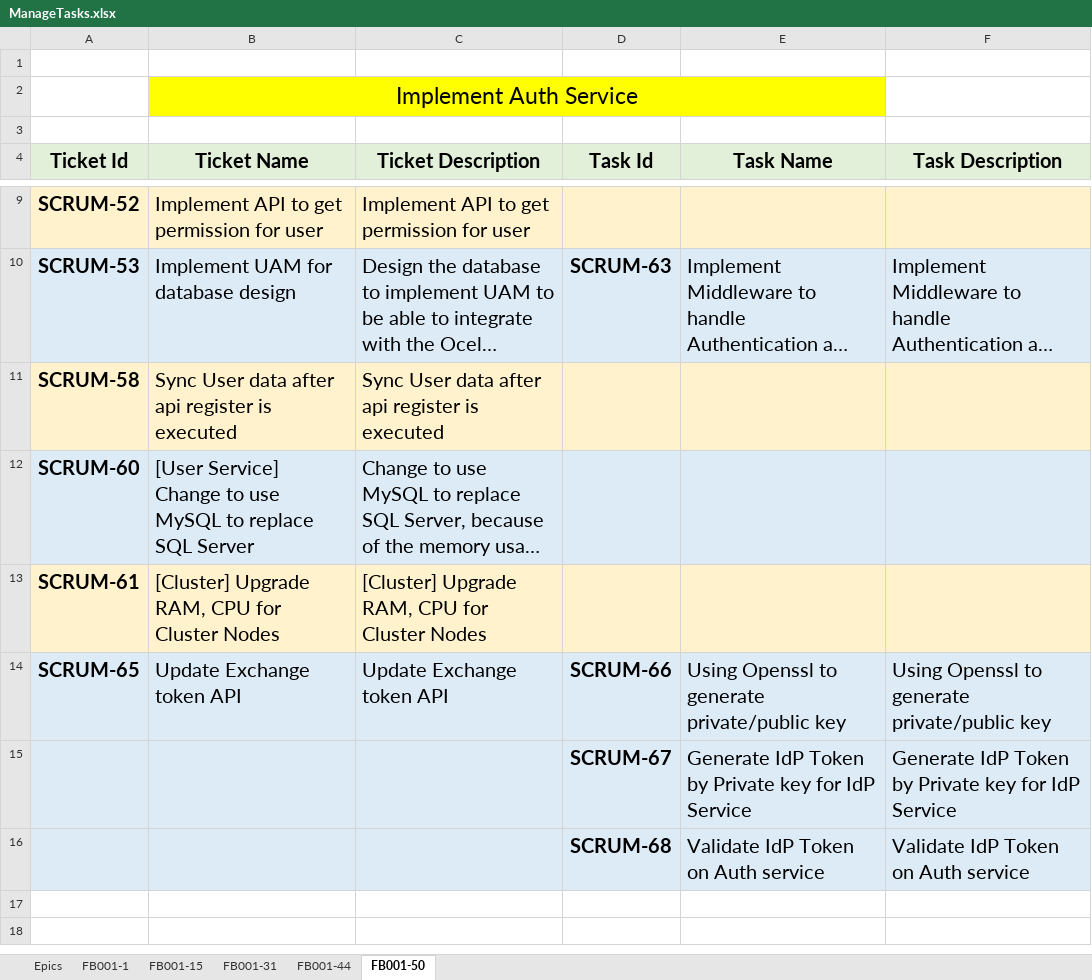
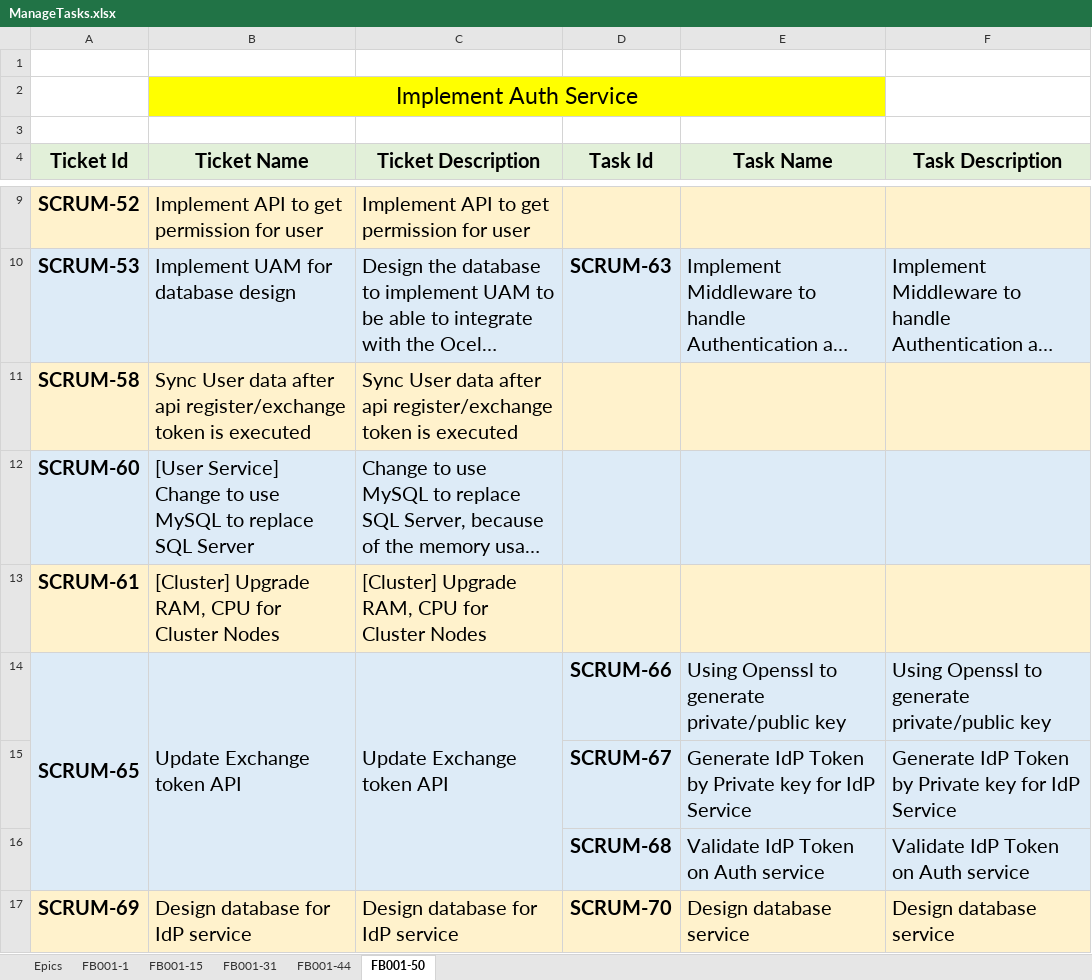
Before and after one commit to huynhngocsonuit2000github/Fakebook, an Excel workbook: Documents/ManageTasks.xlsx, sheet FB001-50, drawn as a sheet; only a part is shown, gaps mark what is left out; long unchanged cells end in …; values as stored, in another font and other column widths than the file's, no borders; the diff names each change by its address in the sheet, - before the commit and + after, or states it on an @@ line.

Commit message:
FB001-67: Generate IdP Token by Private key for IdP Service

```diff
--- a/Documents/ManageTasks.xlsx (sheet FB001-50)
+++ b/Documents/ManageTasks.xlsx (sheet FB001-50)
-B11 (Ticket Name): …after api register is executed
+B11 (Ticket Name): …after api register/exchange token is executed
-C11 (Ticket Description): …after api register is executed
+C11 (Ticket Description): …after api register/exchange token is executed
+A14:A16 merged
+B14:B16 merged
+C14:C16 merged
+row 17: SCRUM-69 | Design database for IdP service | Design database for IdP service | SCRUM-70 | Design database service | Design database service
```
Also changed, not shown: 18 other files.
